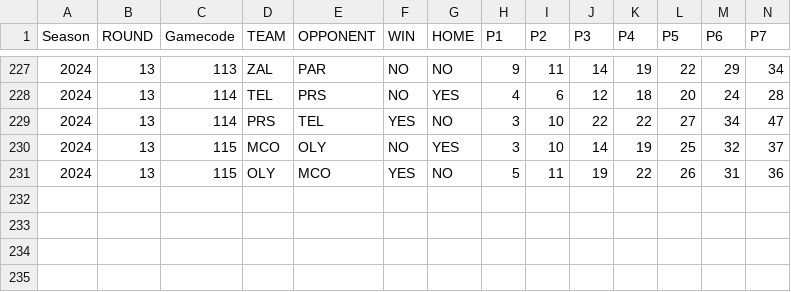
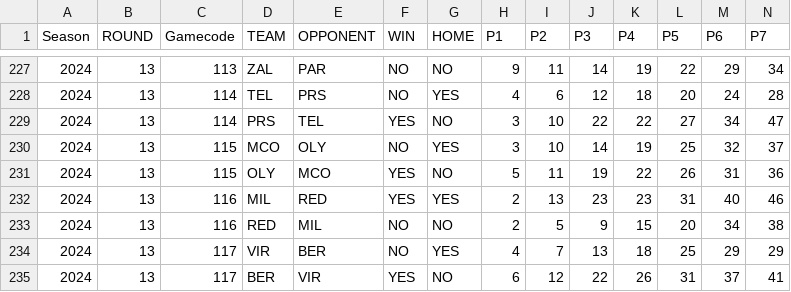
Before and after one commit to gpain1999/Euroleague_Eurocup_Analyses, a CSV file: datas/euroleague_evolscore_2024.csv, drawn as a sheet; only a part is shown, gaps mark what is left out; rows hold the shown columns only; the diff names each change by its address in the sheet, - before the commit and + after, or states it on an @@ line.

```diff
--- a/datas/euroleague_evolscore_2024.csv
+++ b/datas/euroleague_evolscore_2024.csv
+row 232: 2024 | 13 | 116 | MIL | RED | YES | YES | 2 | 13 | 23 | 23 | 31 | 40 | 46
+row 233: 2024 | 13 | 116 | RED | MIL | NO | NO | 2 | 5 | 9 | 15 | 20 | 34 | 38
+row 234: 2024 | 13 | 117 | VIR | BER | NO | YES | 4 | 7 | 13 | 18 | 25 | 29 | 29
+row 235: 2024 | 13 | 117 | BER | VIR | YES | NO | 6 | 12 | 22 | 26 | 31 | 37 | 41
```
Also changed, not shown: datas/euroleague_PER_2024_round.csv, datas/euroleague_five_evol_2024.csv, 11 other files.
